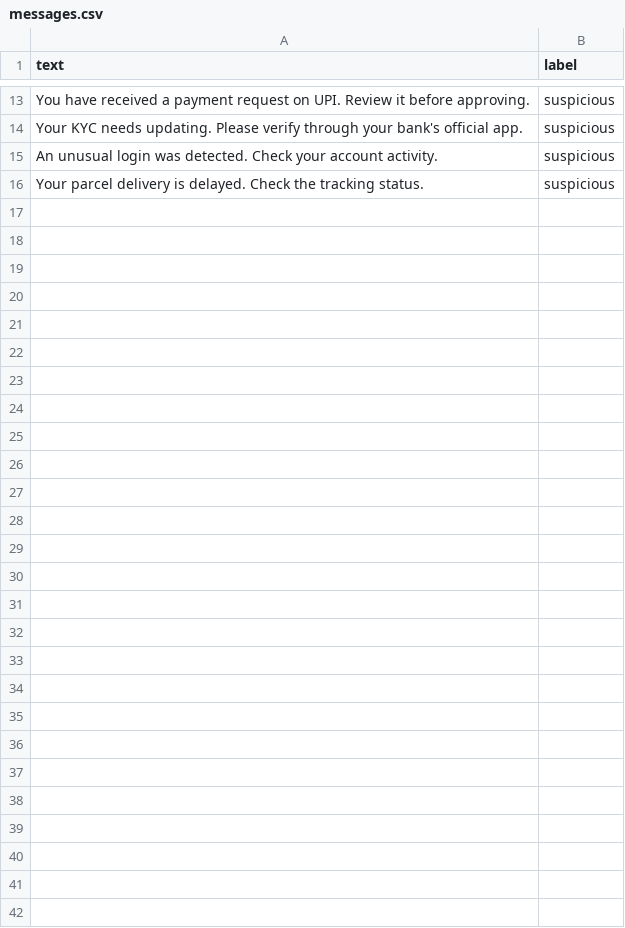
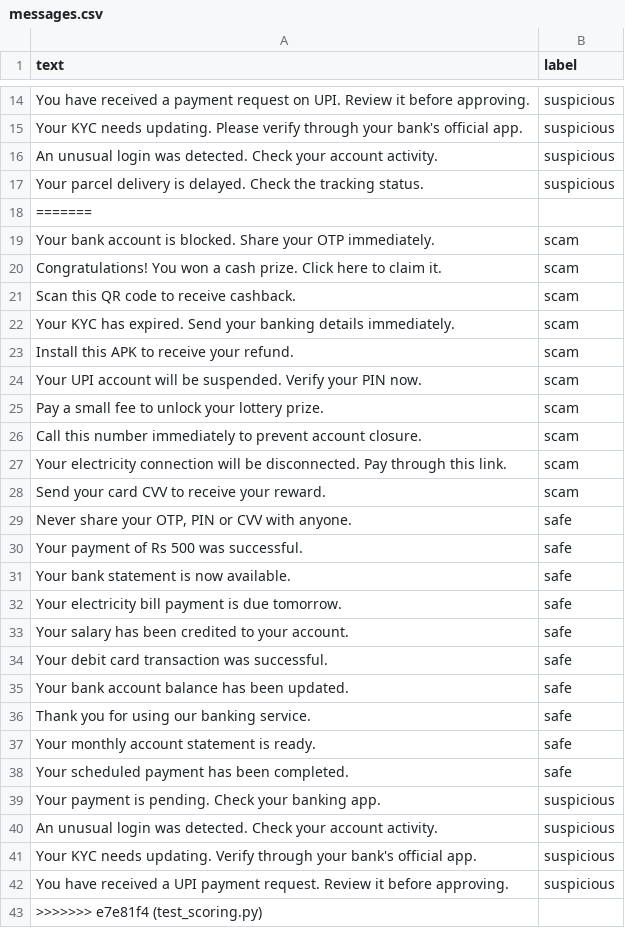
Before and after one commit to jaskiratsingh-pixel/Real-Time-Scam-Shield-for-UPI-and-Payment-Frauds-, a CSV file: data/messages.csv, drawn as a sheet; only a part is shown, gaps mark what is left out; the diff covers the shown part only; the diff names each change by its address in the sheet, - before the commit and + after, or states it on an @@ line.

Commit message:
test_scoring.py

```diff
--- a/data/messages.csv
+++ b/data/messages.csv
+row 18: =======
+row 19: Your bank account is blocked. Share your OTP immediately. | scam
+row 20: Congratulations! You won a cash prize. Click here to claim it. | scam
+row 21: Scan this QR code to receive cashback. | scam
+row 22: Your KYC has expired. Send your banking details immediately. | scam
+row 23: Install this APK to receive your refund. | scam
+row 24: Your UPI account will be suspended. Verify your PIN now. | scam
+row 25: Pay a small fee to unlock your lottery prize. | scam
+row 26: Call this number immediately to prevent account closure. | scam
+row 27: Your electricity connection will be disconnected. Pay through this link. | scam
+row 28: Send your card CVV to receive your reward. | scam
+row 29: Never share your OTP, PIN or CVV with anyone. | safe
+row 30: Your payment of Rs 500 was successful. | safe
+row 31: Your bank statement is now available. | safe
+row 32: Your electricity bill payment is due tomorrow. | safe
+row 33: Your salary has been credited to your account. | safe
+row 34: Your debit card transaction was successful. | safe
+row 35: Your bank account balance has been updated. | safe
+row 36: Thank you for using our banking service. | safe
+row 37: Your monthly account statement is ready. | safe
+row 38: Your scheduled payment has been completed. | safe
+row 39: Your payment is pending. Check your banking app. | suspicious
+row 40: An unusual login was detected. Check your account activity. | suspicious
+row 41: Your KYC needs updating. Verify through your bank's official app. | suspicious
+row 42: You have received a UPI payment request. Review it before approving. | suspicious
+row 43: >>>>>>> e7e81f4 (test_scoring.py)
```
Also changed, not shown: 1 added row elsewhere in this file, 8 other files.
